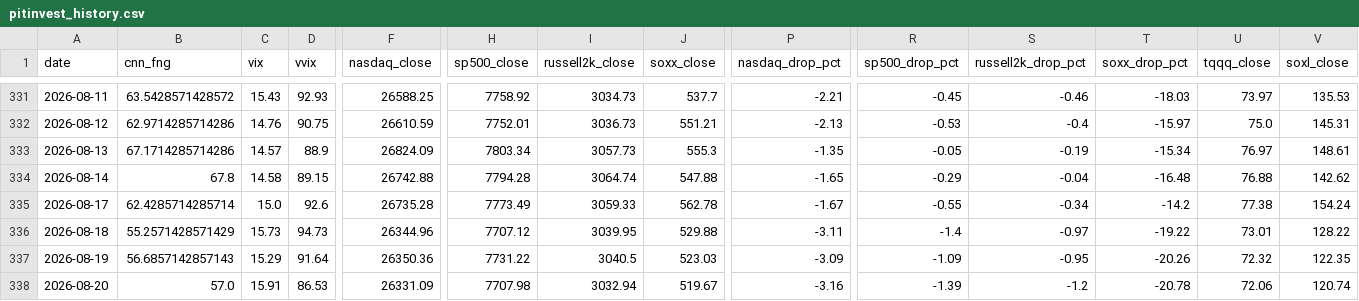
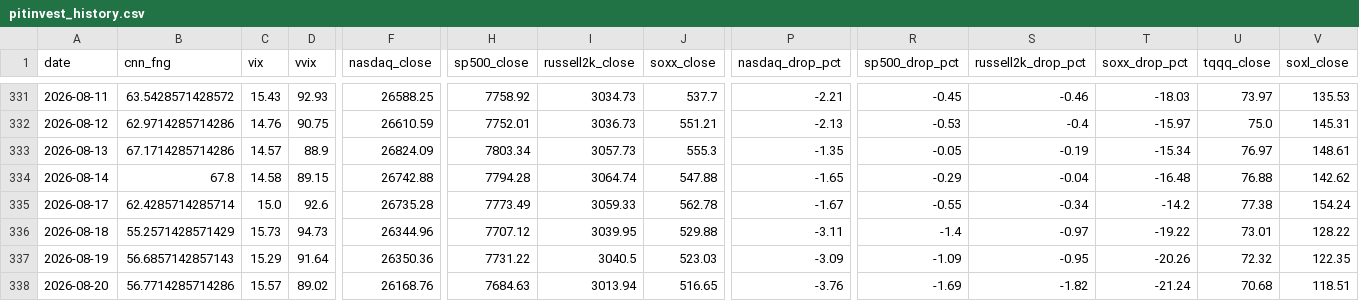
Before and after one commit to komubal-del/pitinvest-bot, a CSV file: pitinvest_history.csv, drawn as a sheet; only a part is shown, gaps mark what is left out; the diff covers the shown part only; the diff names each change by its address in the sheet, - before the commit and + after, or states it on an @@ line.

```diff
--- a/pitinvest_history.csv
+++ b/pitinvest_history.csv
-B338 (cnn_fng): 57.0
+B338 (cnn_fng): 56.7714285714286
-C338 (vix): 15.91
+C338 (vix): 15.57
-D338 (vvix): 86.53
+D338 (vvix): 89.02
-F338 (nasdaq_close): 26331.09
+F338 (nasdaq_close): 26168.76
-H338 (sp500_close): 7707.98
+H338 (sp500_close): 7684.63
-I338 (russell2k_close): 3032.94
+I338 (russell2k_close): 3013.94
-J338 (soxx_close): 519.67
+J338 (soxx_close): 516.65
-P338 (nasdaq_drop_pct): -3.16
+P338 (nasdaq_drop_pct): -3.76
-R338 (sp500_drop_pct): -1.39
+R338 (sp500_drop_pct): -1.69
-S338 (russell2k_drop_pct): -1.2
+S338 (russell2k_drop_pct): -1.82
-T338 (soxx_drop_pct): -20.78
+T338 (soxx_drop_pct): -21.24
-U338 (tqqq_close): 72.06
+U338 (tqqq_close): 70.68
-V338 (soxl_close): 120.74
+V338 (soxl_close): 118.51
```
Also changed, not shown: 7 edited cells elsewhere in this file, 2 other files.
